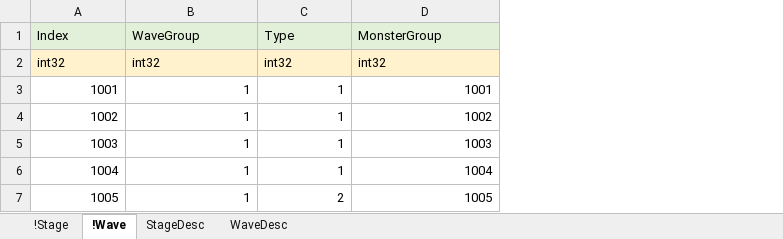
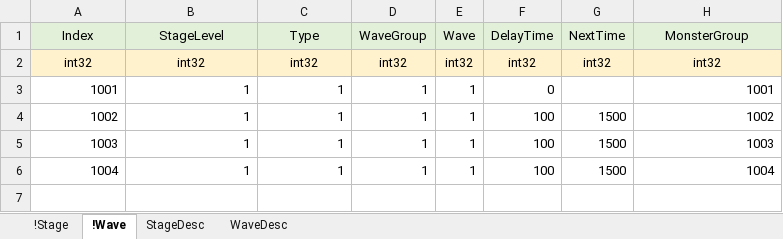
Before and after one commit to EpicRocket/SProject, an Excel workbook: XLSX/StageTable.xlsx, sheet !Wave, drawn as a sheet; values as stored, in another font and other column widths than the file's, no borders; removed rows and columns are numbered as before the commit, all else as after; the diff names each change by its address in the sheet, - before the commit and + after, or states it on an @@ line.

```diff
--- a/XLSX/StageTable.xlsx (sheet !Wave)
+++ b/XLSX/StageTable.xlsx (sheet !Wave)
+column D (WaveGroup), rows 2-6: int32 | 1 | 1 | 1 | 1
+column E (Wave), rows 2-6: int32 | 1 | 1 | 1 | 1
+column F (DelayTime), rows 2-6: int32 | 0 | 100 | 100 | 100
+column G (NextTime), rows 2-6: int32 |  | 1500 | 1500 | 1500
-A1:C2 alignment: left
+A1:C2 alignment: center
-B1: WaveGroup
+B1: StageLevel
-H1:H2 alignment: left
+H1:H2 alignment: center
-row 7: 1005 | 1 | 2 | 1005
```
Also changed, not shown: sheet WaveDesc, XLSX/MonsterGroupTable.xlsx.
